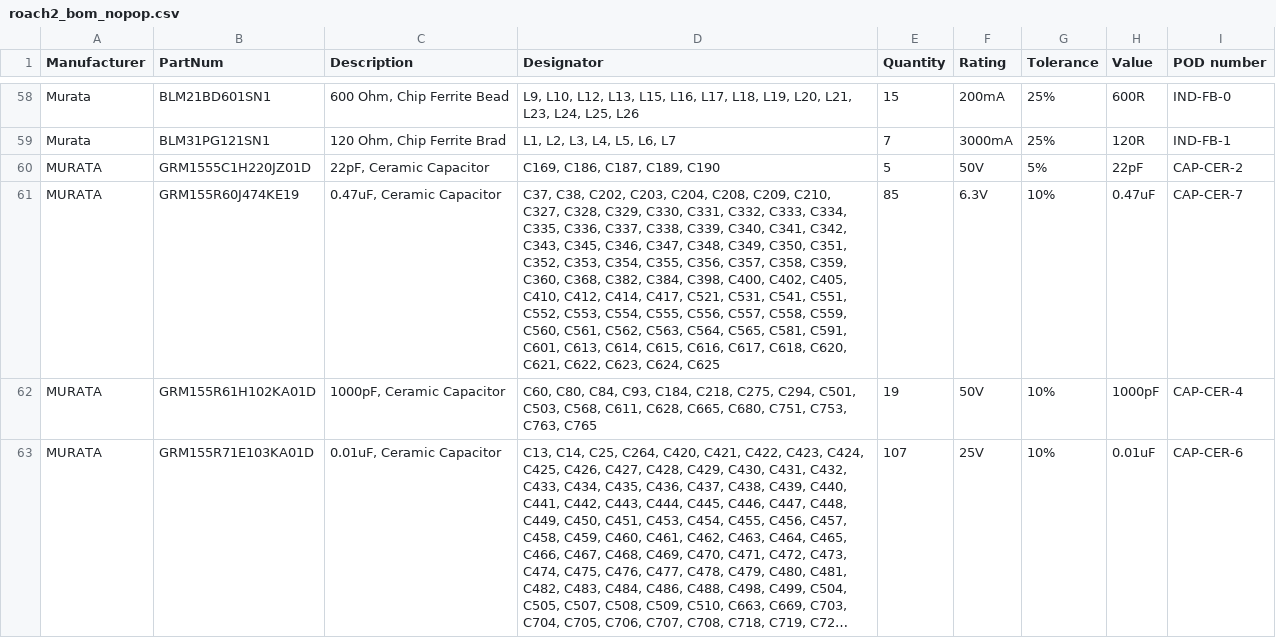
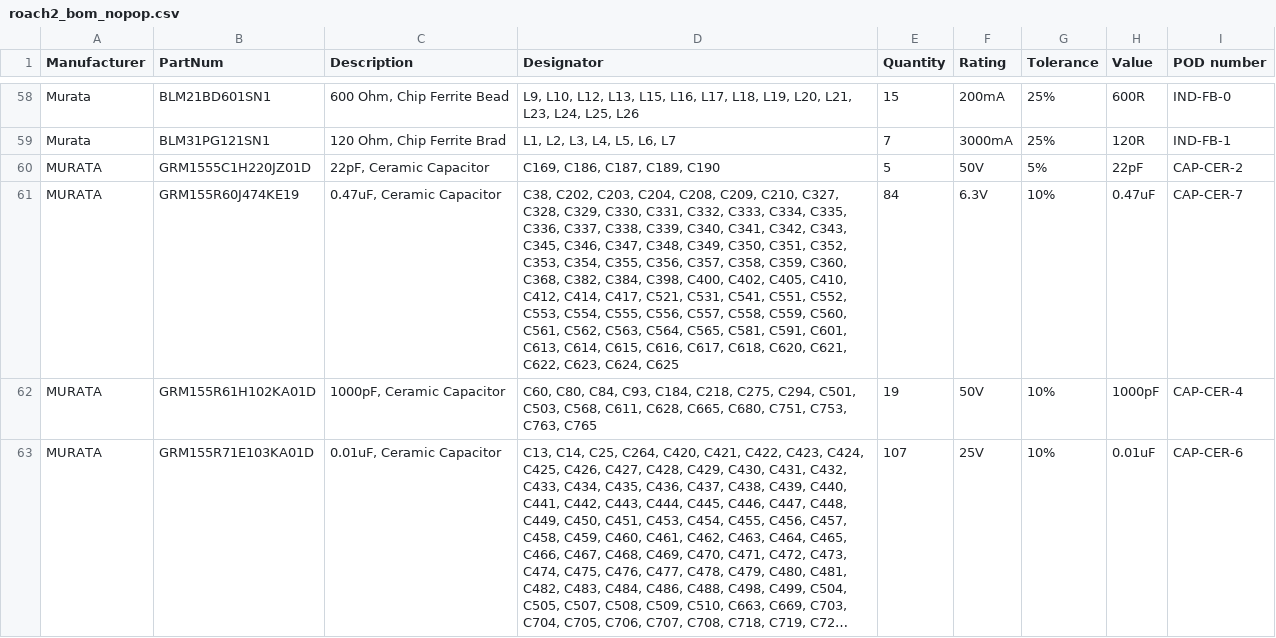
Before and after one commit to ska-sa/roach2_hardware, a CSV file: release/rev1/A/bom/roach2_bom_nopop.csv, drawn as a sheet; only a part is shown, gaps mark what is left out; long unchanged cells end in …; the diff names each change by its address in the sheet, - before the commit and + after, or states it on an @@ line.

Commit message:
Removed C37 from nopops
git-svn-id: https://katfs.kat.ac.za/svnROACH2/elec/roach2@266 f95002ce-95f7-4f7f-9389-3f9229bab526

```diff
--- a/release/rev1/A/bom/roach2_bom_nopop.csv
+++ b/release/rev1/A/bom/roach2_bom_nopop.csv
-D61 (Designator): C37, C38, C202,…
+D61 (Designator): C38, C202,…
-E61 (Quantity): 85
+E61 (Quantity): 84
```
